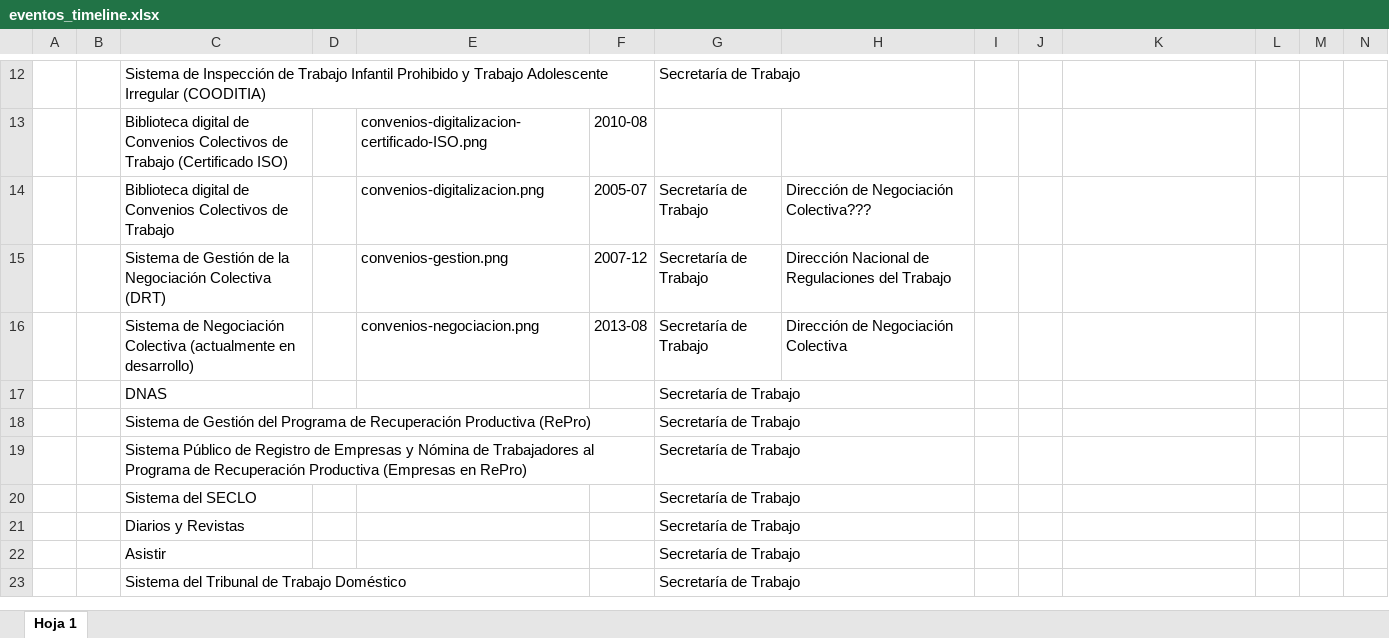
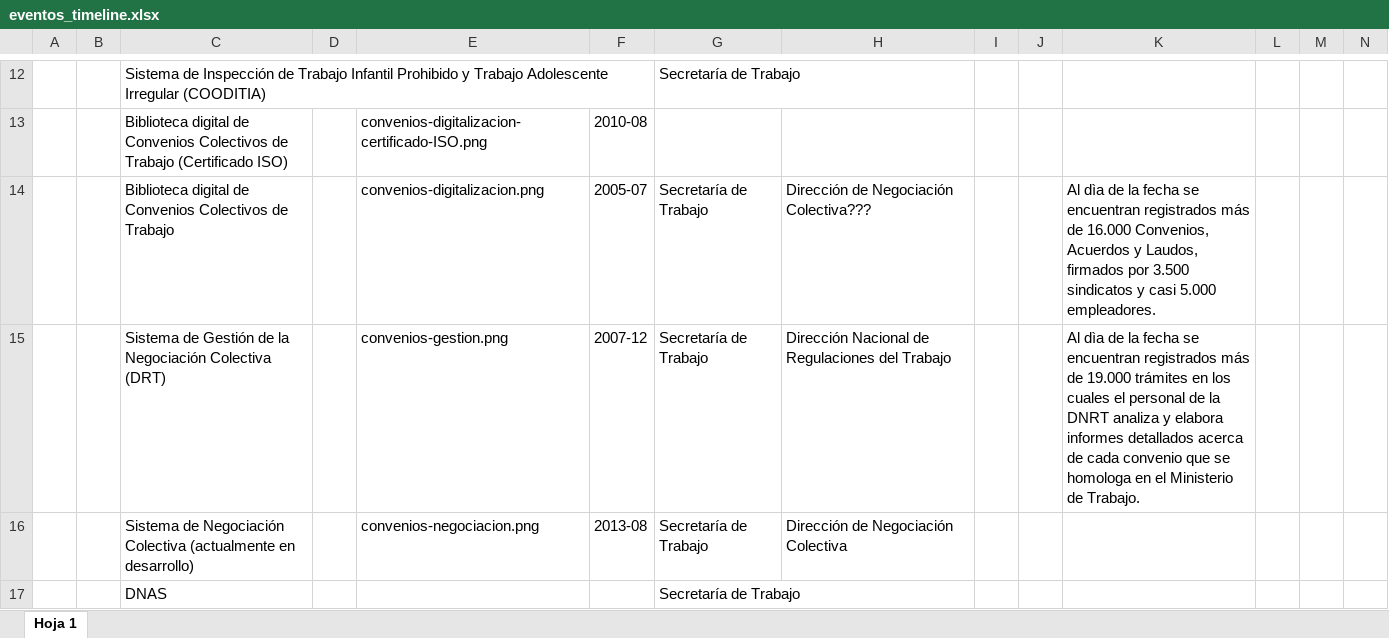
Before and after one commit to MTEySS/construyendotrabajo, an Excel workbook: docs/eventos_timeline.xlsx, sheet Hoja 1, drawn as a sheet; only a part is shown, gaps mark what is left out; the shorter side is filled out with more unchanged rows; values as stored, in another font and other column widths than the file's, no borders; the diff names each change by its address in the sheet, - before the commit and + after, or states it on an @@ line.

```diff
--- a/docs/eventos_timeline.xlsx (sheet Hoja 1)
+++ b/docs/eventos_timeline.xlsx (sheet Hoja 1)
-K14: (empty)
+K14: Al dìa de la fecha se encuentran registrados más de 16.000 Convenios, Acuerdos y Laudos, firmados por 3.500 sindicatos y casi 5.000 empleadores.
-K15: (empty)
+K15: Al dìa de la fecha se encuentran registrados más de 19.000 trámites en los cuales el personal de la DNRT analiza y elabora informes detallados acerca de cada convenio que se homologa en el Ministerio de Trabajo.
```
Also changed, not shown: 9 other files.
